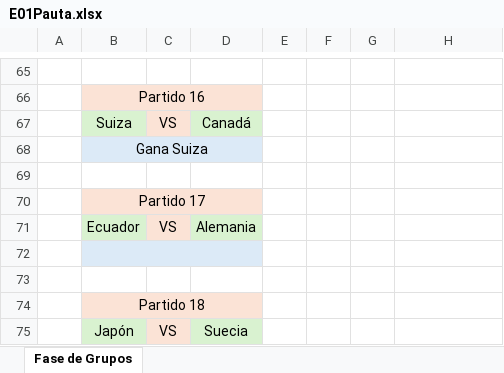
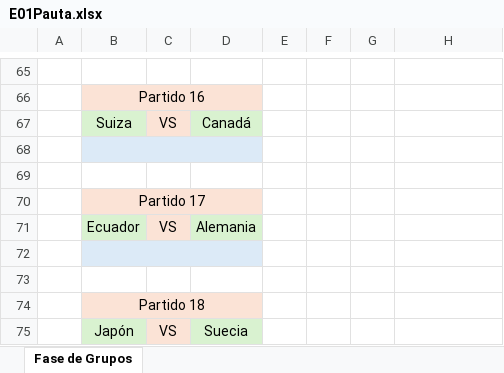
Before and after one commit to EugenioIrarrazaval2001/polla-mundial, an Excel workbook: Pauta/E01Pauta.xlsx, sheet Fase de Grupos, drawn as a sheet; only a part is shown, gaps mark what is left out; values as stored, in another font and other column widths than the file's, no borders; the diff names each change by its address in the sheet, - before the commit and + after, or states it on an @@ line.

```diff
--- a/Pauta/E01Pauta.xlsx (sheet Fase de Grupos)
+++ b/Pauta/E01Pauta.xlsx (sheet Fase de Grupos)
-B68: Gana Suiza
+B68: (empty)
```
Also changed, not shown: 1 other file.
